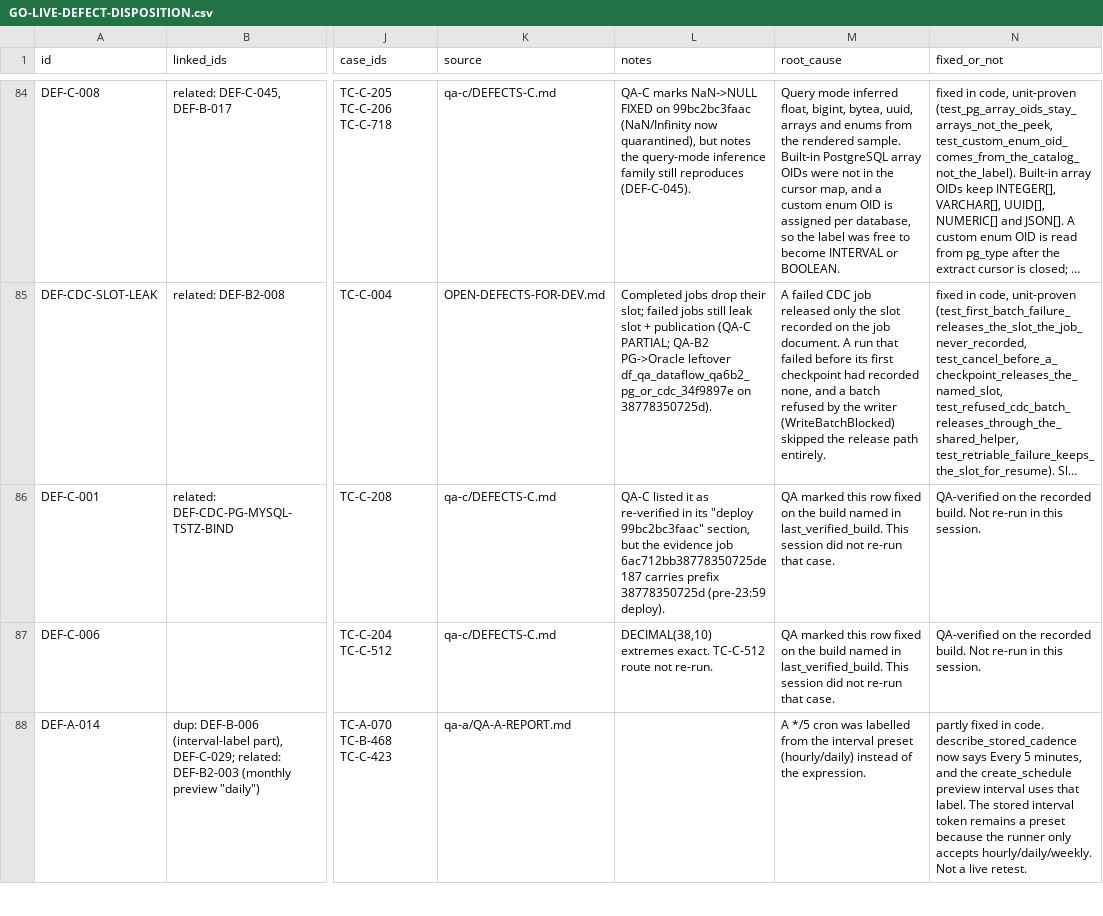
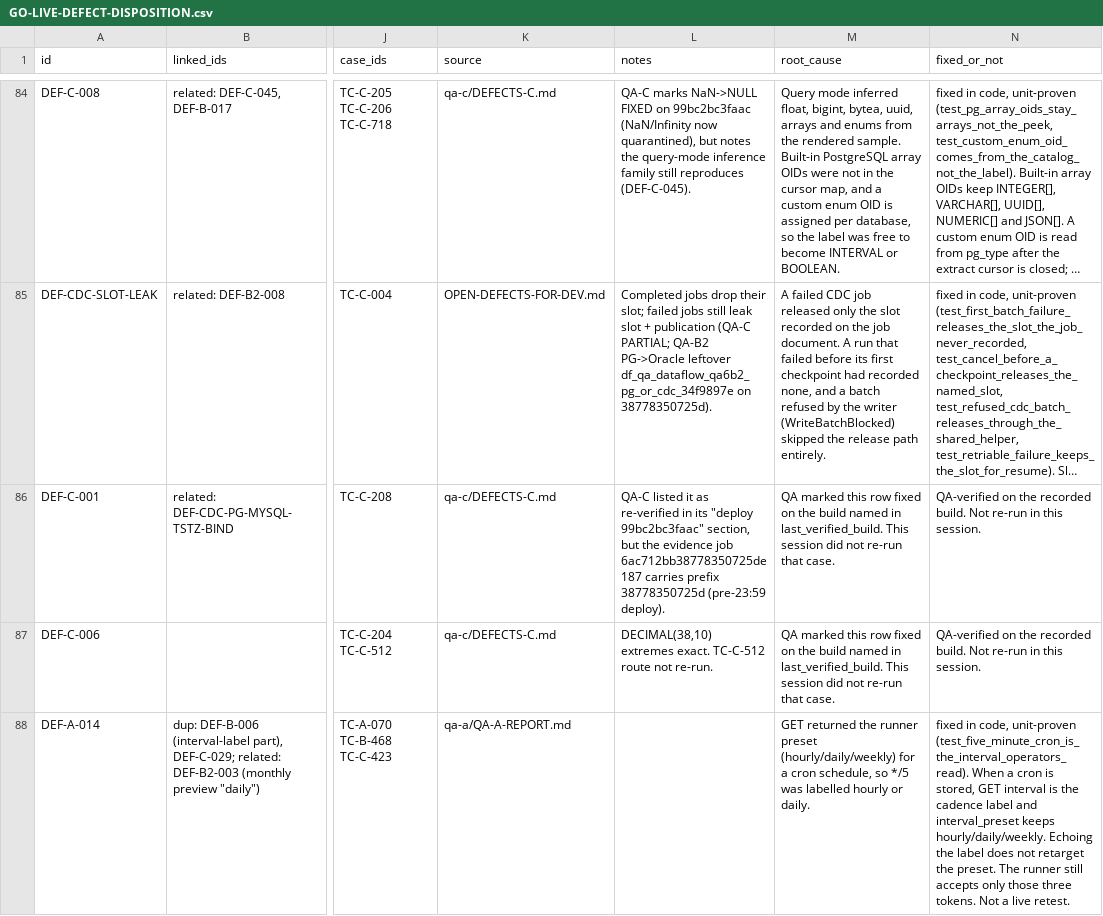
Before and after one commit to Venky-Chowdary/DataFlow, a CSV file: docs/GO-LIVE-DEFECT-DISPOSITION.csv, drawn as a sheet; only a part is shown, gaps mark what is left out; long unchanged cells end in …; the diff covers the shown part only; the diff names each change by its address in the sheet, - before the commit and + after, or states it on an @@ line.

```diff
--- a/docs/GO-LIVE-DEFECT-DISPOSITION.csv
+++ b/docs/GO-LIVE-DEFECT-DISPOSITION.csv
-M88 (root_cause): A */5 cron was labelled from the interval preset (hourly/daily) instead of the expression.
+M88 (root_cause): GET returned the runner preset (hourly/daily/weekly) for a cron schedule, so */5 was labelled hourly or daily.
-N88 (fixed_or_not): partly fixed in code. describe_stored_cadence now says Every 5 minutes, and the create_schedule preview interval uses that label. The stored interval token remains a preset because the runner only accepts hourly/daily/weekly. Not a…
+N88 (fixed_or_not): fixed in code, unit-proven (test_five_minute_cron_is_the_interval_operators_read). When a cron is stored, GET interval is the cadence label and interval_preset keeps hourly/daily/weekly. Echoing the label does not retarget the preset. The runner still accepts only those three tokens. Not a…
```
Also changed, not shown: 5 edited cells elsewhere in this file, 27 other files.
